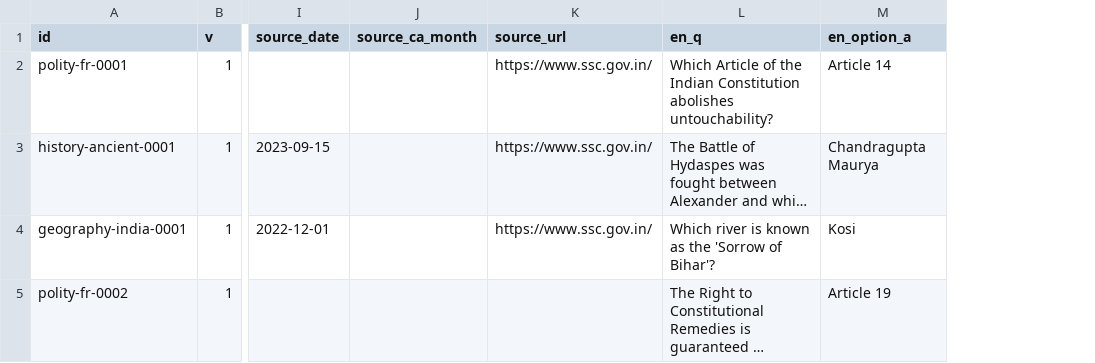
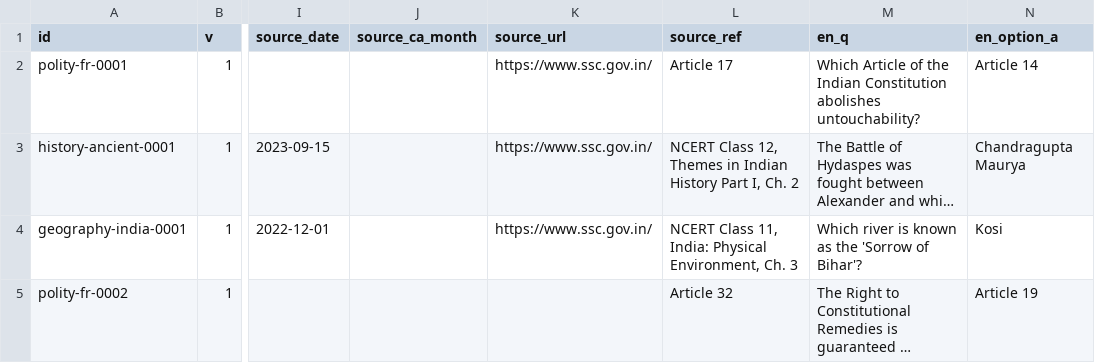
Before and after one commit to tushar141002/cgl-gk-master, a CSV file: content/sample/questions.csv, drawn as a sheet; only a part is shown, gaps mark what is left out; long unchanged cells end in …; the diff names each change by its address in the sheet, - before the commit and + after, or states it on an @@ line.

```diff
--- a/content/sample/questions.csv
+++ b/content/sample/questions.csv
+column L (source_ref), rows 2-5: Article 17 | NCERT Class 12, Themes in Indian History Part I, Ch. 2 | NCERT Class 11, India: Physical Environment, Ch. 3 | Article 32
```
Also changed, not shown: content/master/questions.csv, content/review/verified-review.csv, 24 other files.
